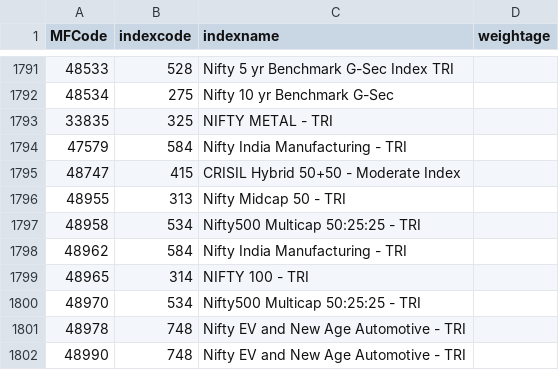
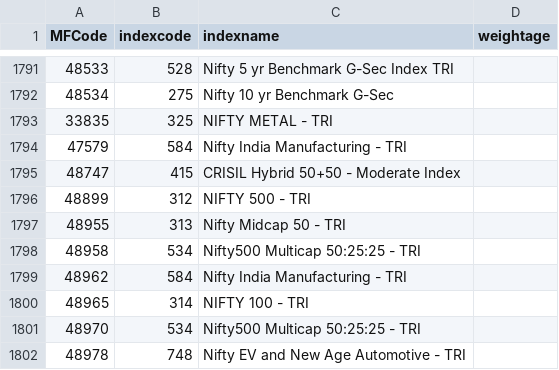
Before and after one commit to nikunjbaheti/MF_Holdinfs-gs, a CSV file: Benchmarks.csv, drawn as a sheet; only a part is shown, gaps mark what is left out; the shorter side is filled out with more unchanged rows.

```diff
--- a/Benchmarks.csv
+++ b/Benchmarks.csv
@@ -1795,2 +1795,3 @@ MFCode,indexcode,indexname,weightage
 48747,415,CRISIL Hybrid 50+50 - Moderate Index,
+48899,312,NIFTY 500 - TRI,
 48955,313,Nifty Midcap 50 - TRI,
```
Also changed, not shown: Index_Latest.csv, MFCodes.csv, 3 other files.
